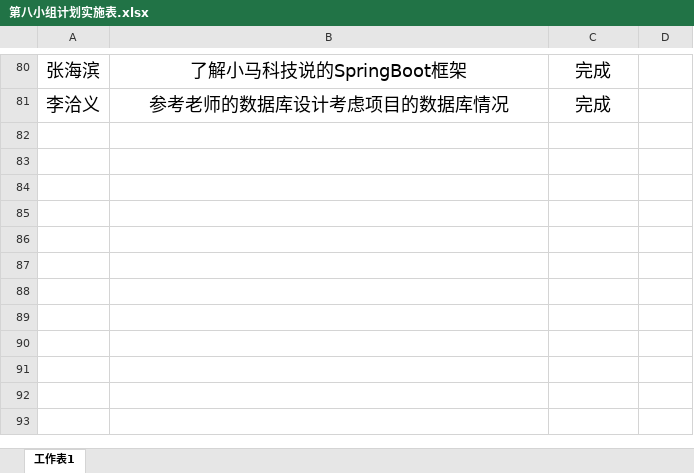
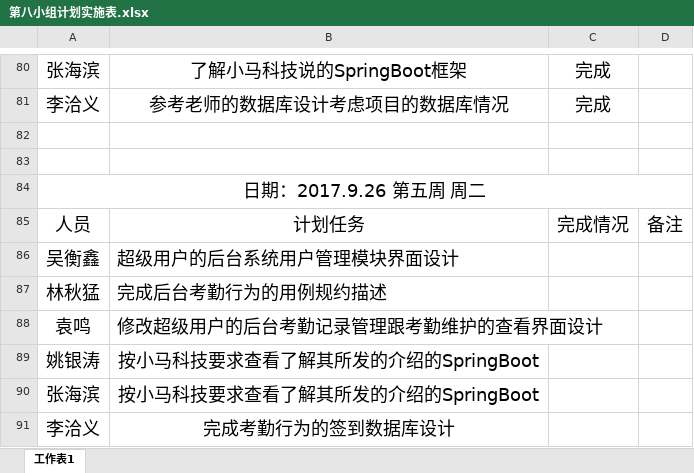
Before and after one commit to gdqysoft/fcsapp, an Excel workbook: 第八组（小马）/第八小组计划实施表.xlsx, sheet 工作表1, drawn as a sheet; only a part is shown, gaps mark what is left out; values as stored, in another font and other column widths than the file's, no borders; the diff names each change by its address in the sheet, - before the commit and + after, or states it on an @@ line.

```diff
--- a/第八组（小马）/第八小组计划实施表.xlsx (sheet 工作表1)
+++ b/第八组（小马）/第八小组计划实施表.xlsx (sheet 工作表1)
+row 82: (empty)
+row 83: (empty)
+row 84: 日期：2017.9.26 第五周 周二
+row 85: 人员 | 计划任务 | 完成情况 | 备注
+row 86: 吴衡鑫 | 超级用户的后台系统用户管理模块界面设计
+row 87: 林秋猛 | 完成后台考勤行为的用例规约描述
+row 88: 袁鸣 | 修改超级用户的后台考勤记录管理跟考勤维护的查看界面设计
+row 89: 姚银涛 | 按小马科技要求查看了解其所发的介绍的SpringBoot
+row 90: 张海滨 | 按小马科技要求查看了解其所发的介绍的SpringBoot
+row 91: 李洽义 | 完成考勤行为的签到数据库设计
```
Also changed, not shown: 1 other file.
